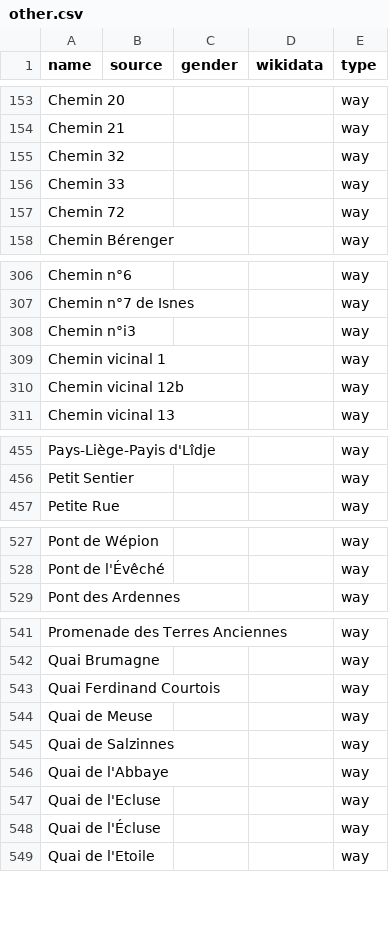
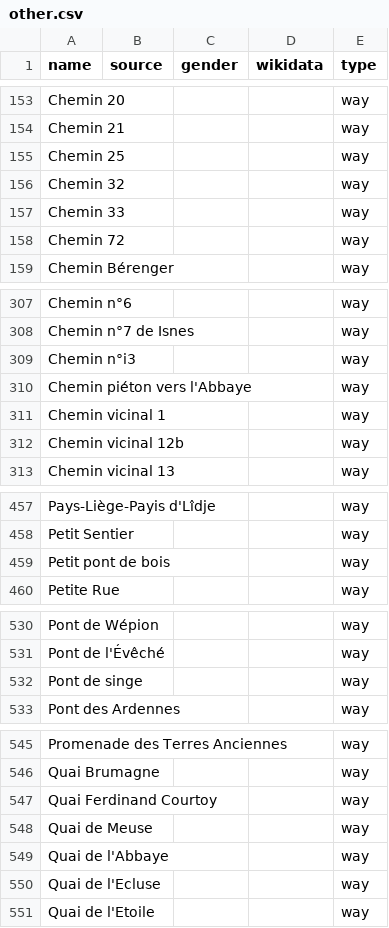
Before and after one commit to EqualStreetNames/equalstreetnames-namur, a CSV file: data/other.csv, drawn as a sheet; only a part is shown, gaps mark what is left out; removed rows and columns are numbered as before the commit, all else as after; the diff covers the shown part only; the diff names each change by its address in the sheet, - before the commit and + after, or states it on an @@ line.

```diff
--- a/data/other.csv
+++ b/data/other.csv
+row 155: Chemin 25 |  |  |  | way
+row 310: Chemin piéton vers l'Abbaye |  |  |  | way
+row 459: Petit pont de bois |  |  |  | way
+row 532: Pont de singe |  |  |  | way
-A547 (name): Quai Ferdinand Courtois
+A547 (name): Quai Ferdinand Courtoy
-row 545: Quai de Salzinnes |  |  |  | way
-row 548: Quai de l'Écluse |  |  |  | way
```
Also changed, not shown: 1 added row and 1 edited cell elsewhere in this file, 2 other files.
